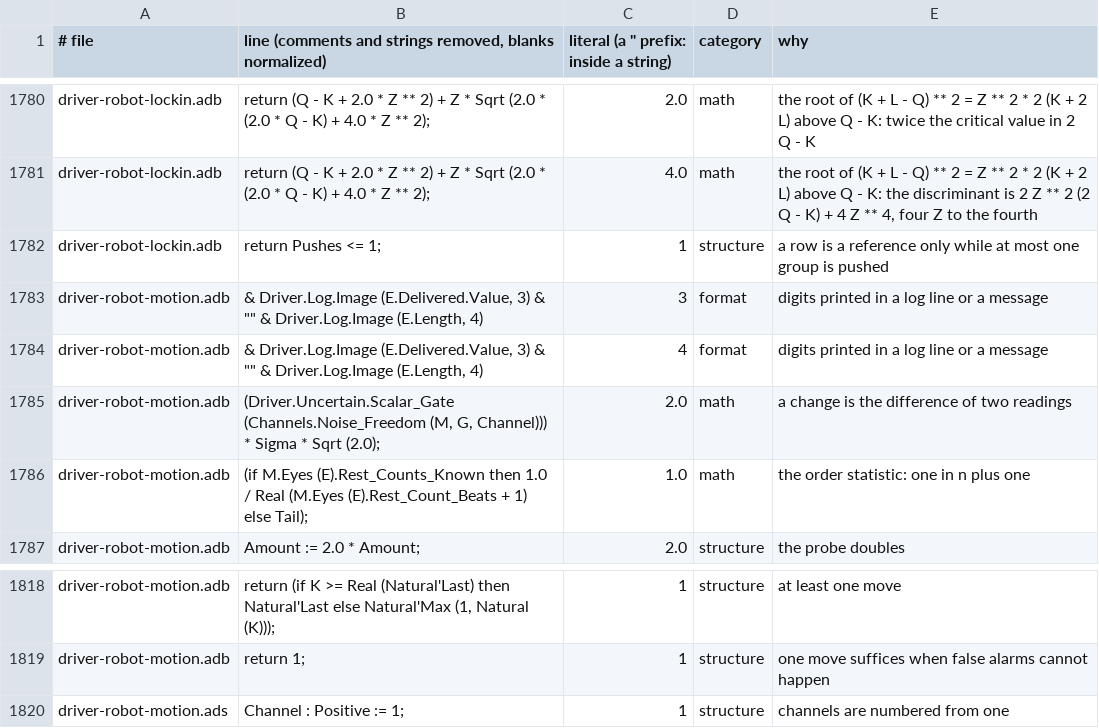
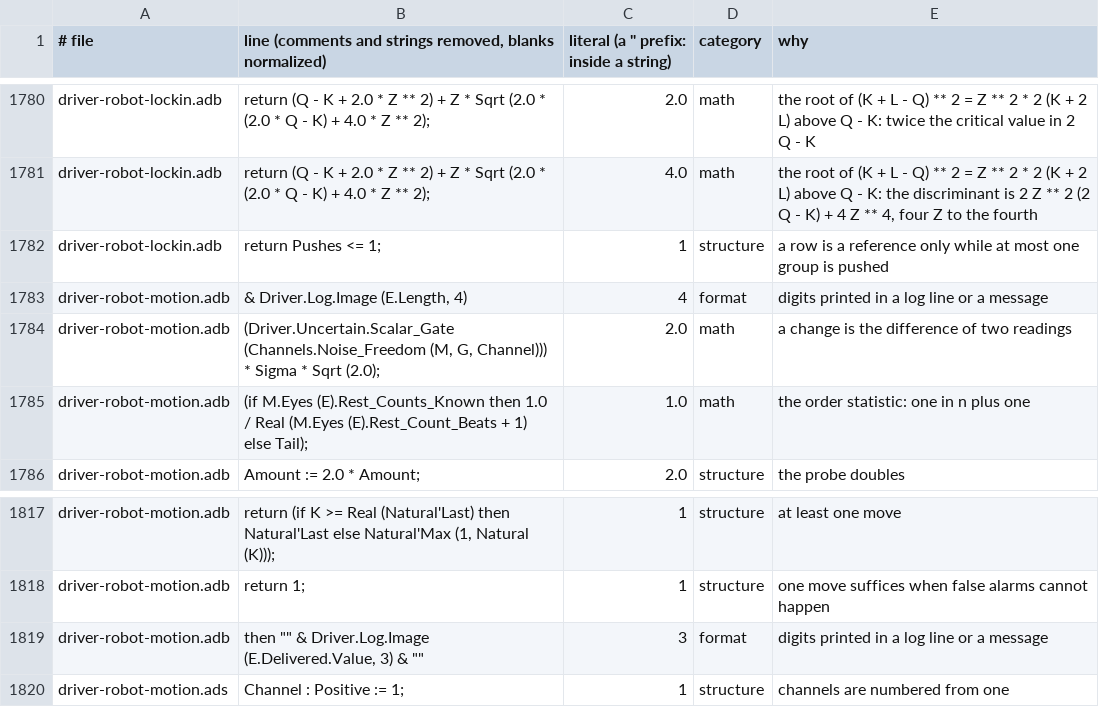
Before and after one commit to phi-monster/body-driver, a TSV file: driver/numbers.tsv, drawn as a sheet; only a part is shown, gaps mark what is left out.

```diff
--- a/driver/numbers.tsv
+++ b/driver/numbers.tsv
@@ -1782,4 +1782,3 @@ driver-robot-lockin.adb	return (Q - K + 2.0 * Z ** 2) + Z * Sqrt (2.0 * (2.0 * Q
 driver-robot-lockin.adb	return Pushes <= 1;	1	structure	a row is a reference only while at most one group is pushed
-driver-robot-motion.adb	& Driver.Log.Image (E.Delivered.Value, 3) & "" & Driver.Log.Image (E.Length, 4)	3	format	digits printed in a log line or a message
-driver-robot-motion.adb	& Driver.Log.Image (E.Delivered.Value, 3) & "" & Driver.Log.Image (E.Length, 4)	4	format	digits printed in a log line or a message
+driver-robot-motion.adb	& Driver.Log.Image (E.Length, 4)	4	format	digits printed in a log line or a message
 driver-robot-motion.adb	(Driver.Uncertain.Scalar_Gate (Channels.Noise_Freedom (M, G, Channel))) * Sigma * Sqrt (2.0);	2.0	math	a change is the difference of two readings
@@ -1819,2 +1818,3 @@ driver-robot-motion.adb	return (if K >= Real (Natural'Last) then Natural'Last el
 driver-robot-motion.adb	return 1;	1	structure	one move suffices when false alarms cannot happen
+driver-robot-motion.adb	then "" & Driver.Log.Image (E.Delivered.Value, 3) & ""	3	format	digits printed in a log line or a message
 driver-robot-motion.ads	Channel : Positive := 1;	1	structure	channels are numbered from one
```
Also changed, not shown: 5 other files.
